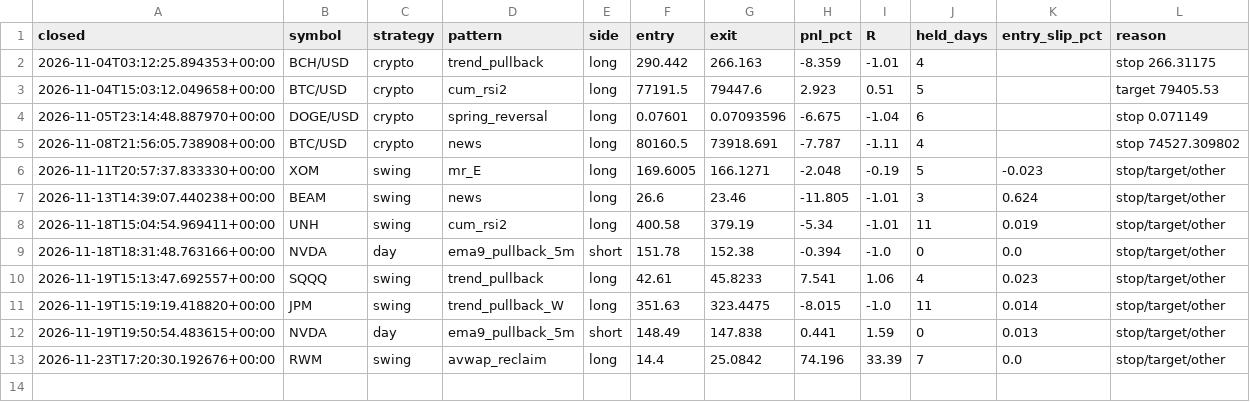
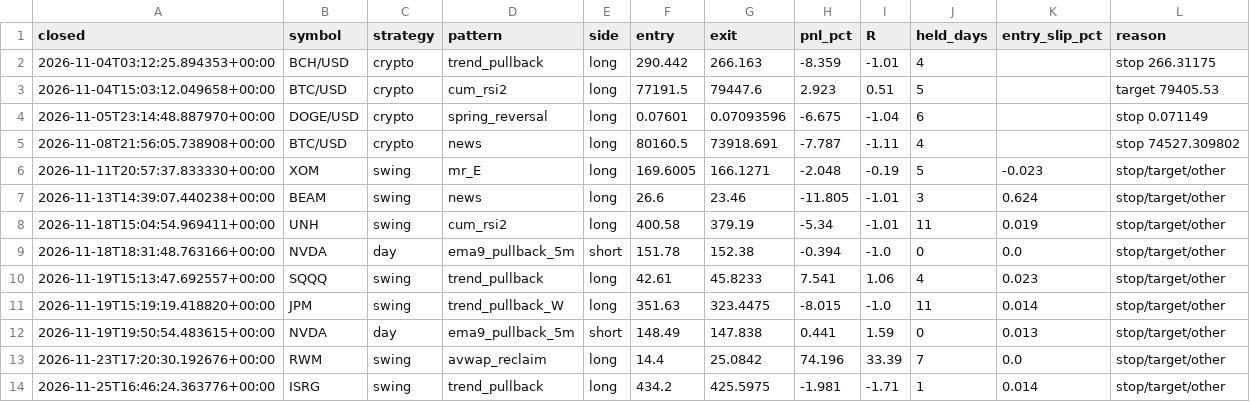
Before and after one commit to orico2007/newsbot, a CSV file: data/trades.csv, drawn as a sheet.

```diff
--- a/data/trades.csv
+++ b/data/trades.csv
@@ -13 +13,2 @@ closed,symbol,strategy,pattern,side,entry,exit,pnl_pct,R,held_days,entry_slip_pc
 2026-11-23T17:20:30.192676+00:00,RWM,swing,avwap_reclaim,long,14.4,25.0842,74.196,33.39,7,0.0,stop/target/other
+2026-11-25T16:46:24.363776+00:00,ISRG,swing,trend_pullback,long,434.2,425.5975,-1.981,-1.71,1,0.014,stop/target/other
```
Also changed, not shown: 7 other files.
